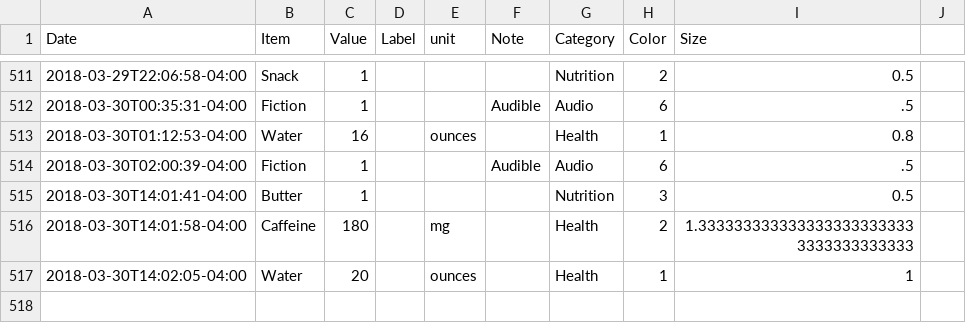
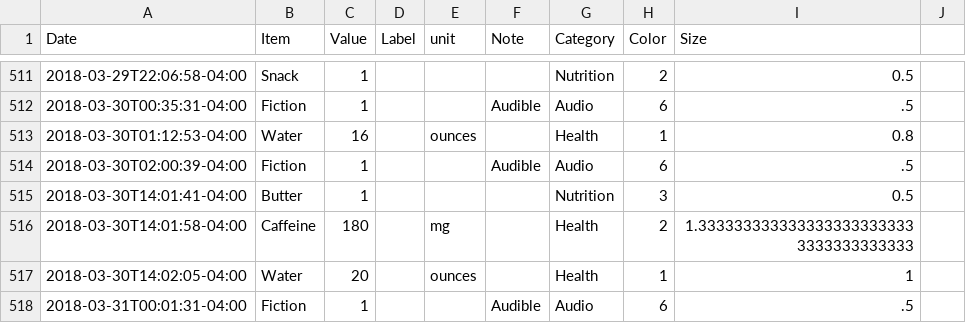
Before and after one commit to eschlaf2/quantifiedSelf, a CSV file: logging.csv, drawn as a sheet; only a part is shown, gaps mark what is left out.

Commit message:
updates

```diff
--- a/logging.csv
+++ b/logging.csv
@@ -517 +517,2 @@ Date,Item,Value,Label,unit,Note,Category,Color,Size
 2018-03-30T14:02:05-04:00,Water,20,,ounces,,Health,1,1
+2018-03-31T00:01:31-04:00,Fiction,1,,,Audible, Audio,6,.5
```
